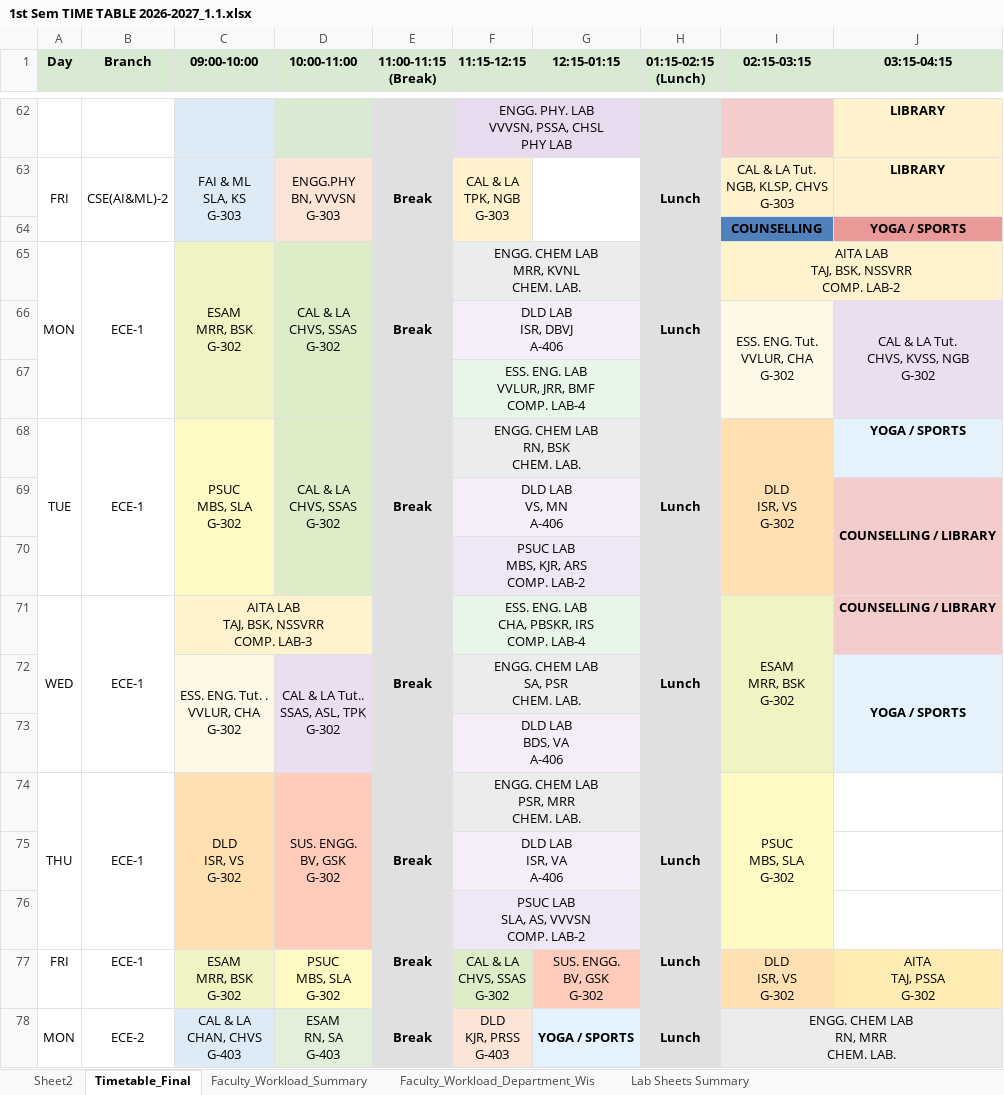
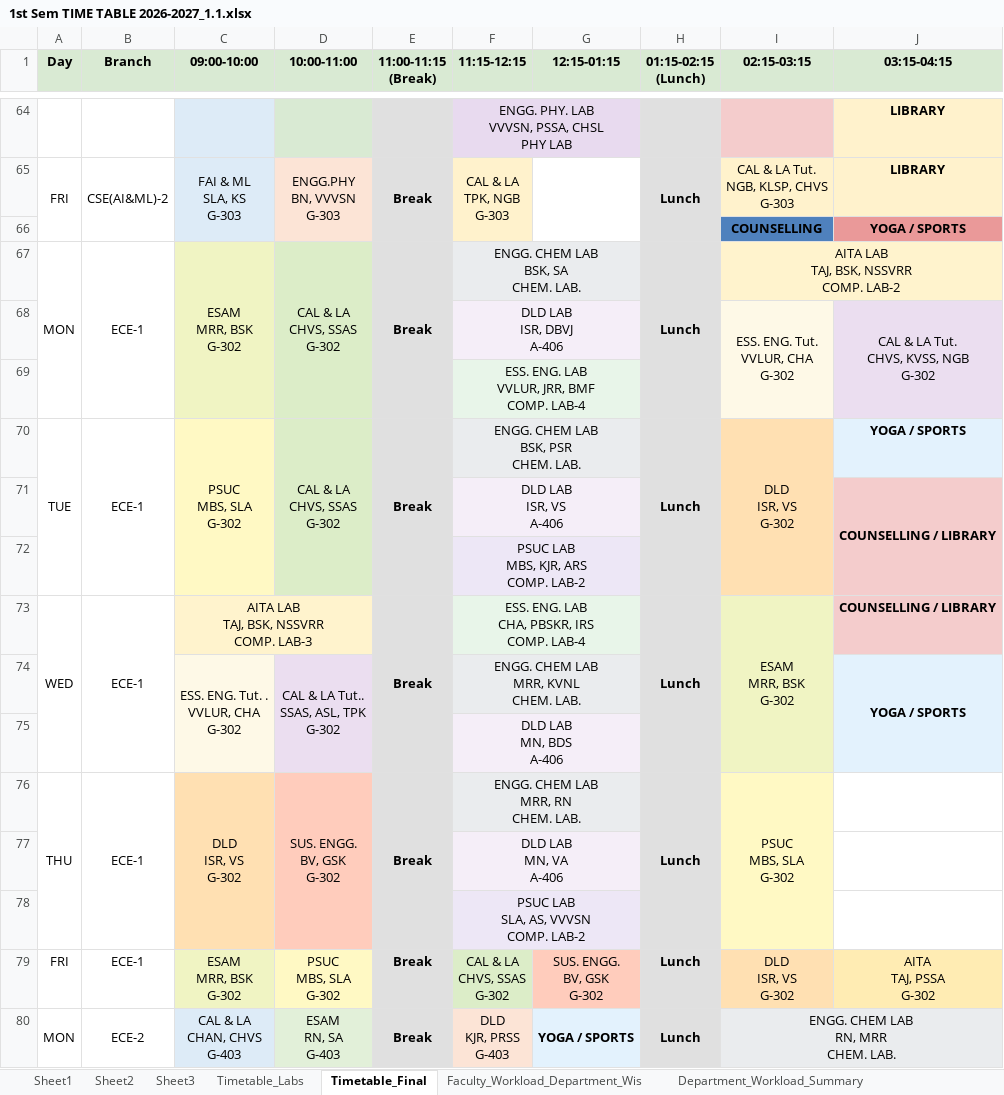
Before and after one commit to saran-neralla7/tt-analytics, an Excel workbook: timetables/1st Sem TIME TABLE 2026-2027_1.1.xlsx, sheet Timetable_Final, drawn as a sheet; only a part is shown, gaps mark what is left out; values as stored, in another font and other column widths than the file's, no borders; charts and pictures not drawn; addresses are those after the commit; ↵ is a line break in a cell; the diff covers the shown part only; the diff names each change by its address in the sheet, - before the commit and + after, or states it on an @@ line.

Commit message:
Update timetables data from newly uploaded Excel sheet (Sept 30 14:44)

```diff
--- a/timetables/1st Sem TIME TABLE 2026-2027_1.1.xlsx (sheet Timetable_Final)
+++ b/timetables/1st Sem TIME TABLE 2026-2027_1.1.xlsx (sheet Timetable_Final)
-sheet tab: Faculty_Workload_Summary
-sheet tab: Lab Sheets Summary
+sheet tab: Sheet1
+sheet tab: Sheet3
+sheet tab: Timetable_Labs
+sheet tab: Department_Workload_Summary
-F67 (11:15-12:15): ENGG. CHEM LAB ↵ MRR, KVNL ↵ CHEM. LAB.
+F67 (11:15-12:15): ENGG. CHEM LAB ↵ BSK, SA ↵ CHEM. LAB.
-F70 (11:15-12:15): ENGG. CHEM LAB ↵ RN, BSK ↵ CHEM. LAB.
+F70 (11:15-12:15): ENGG. CHEM LAB ↵ BSK, PSR ↵ CHEM. LAB.
-F71 (11:15-12:15): DLD LAB ↵ VS, MN ↵ A-406
+F71 (11:15-12:15): DLD LAB ↵ ISR, VS ↵ A-406
-F74 (11:15-12:15): ENGG. CHEM LAB ↵ SA, PSR ↵ CHEM. LAB.
+F74 (11:15-12:15): ENGG. CHEM LAB ↵ MRR, KVNL ↵ CHEM. LAB.
-F75 (11:15-12:15): DLD LAB ↵ BDS, VA ↵ A-406
+F75 (11:15-12:15): DLD LAB ↵ MN, BDS ↵ A-406
-F76 (11:15-12:15): ENGG. CHEM LAB ↵ PSR, MRR ↵ CHEM. LAB.
+F76 (11:15-12:15): ENGG. CHEM LAB ↵ MRR, RN ↵ CHEM. LAB.
-F77 (11:15-12:15): DLD LAB ↵ ISR, VA ↵ A-406
+F77 (11:15-12:15): DLD LAB ↵ MN, VA ↵ A-406
```
Also changed, not shown: 2 added rows, 19 edited cells, cell formats and merged cells elsewhere in this sheet, sheet Faculty_Workload_Department_Wis, sheet Sheet2, charts or pictures, 1 other file.
